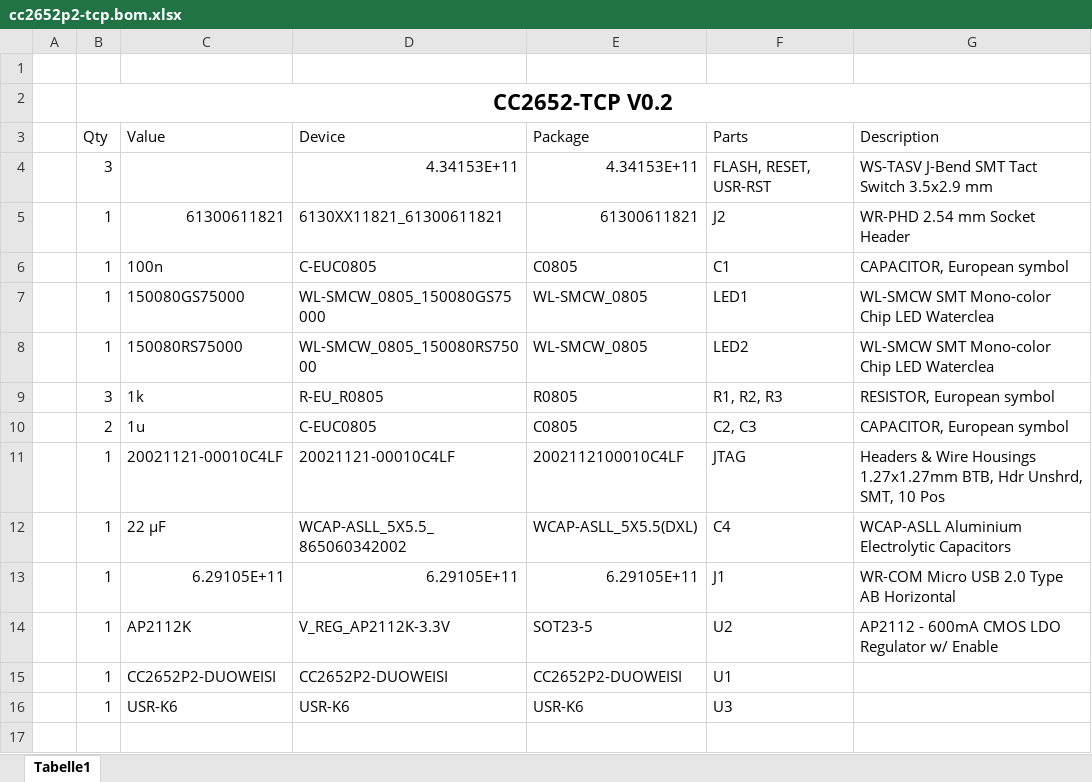
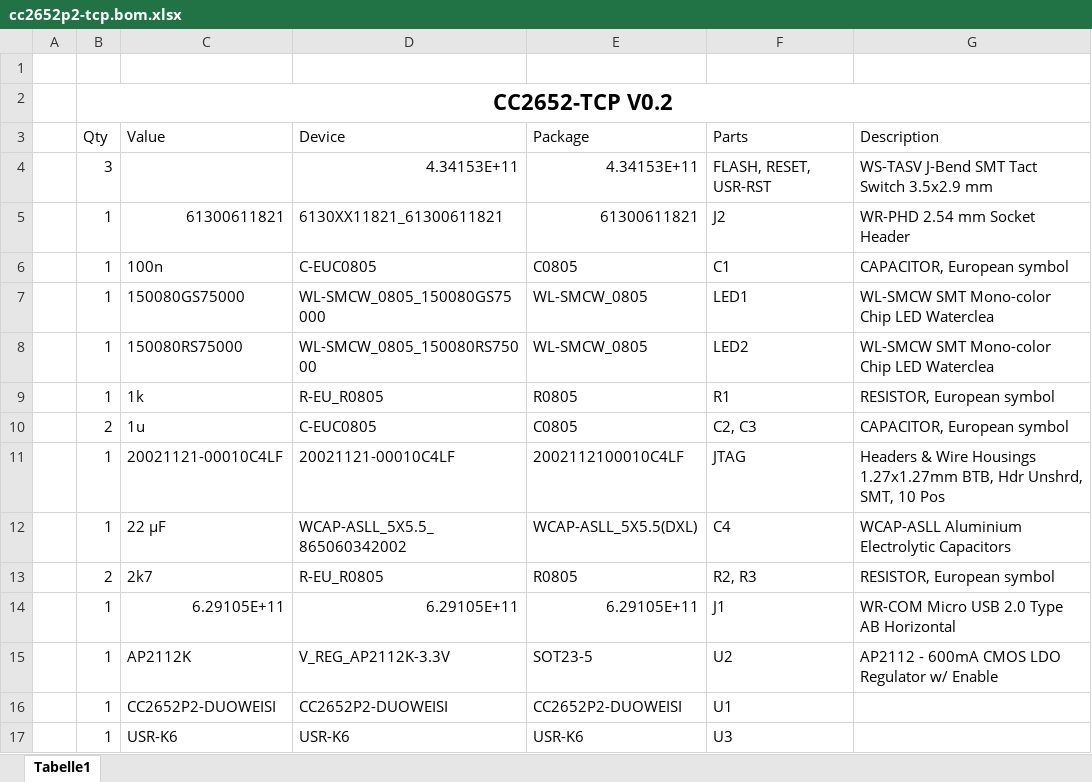
Before and after one commit to codm/cc2652p2-tcp-zigbee, an Excel workbook: cc2652p2-tcp.bom.xlsx, sheet Tabelle1, drawn as a sheet; values as stored, in another font and other column widths than the file's, no borders; table styles not drawn; the diff names each change by its address in the sheet, - before the commit and + after, or states it on an @@ line.

```diff
--- a/cc2652p2-tcp.bom.xlsx (sheet Tabelle1)
+++ b/cc2652p2-tcp.bom.xlsx (sheet Tabelle1)
-B9 (Qty): 3
+B9 (Qty): 1
-F9 (Parts): R1, R2, R3
+F9 (Parts): R1
+row 13:  | 2 | 2k7 | R-EU_R0805 | R0805 | R2, R3 | RESISTOR, European symbol
```
Also changed, not shown: 1 other file.
